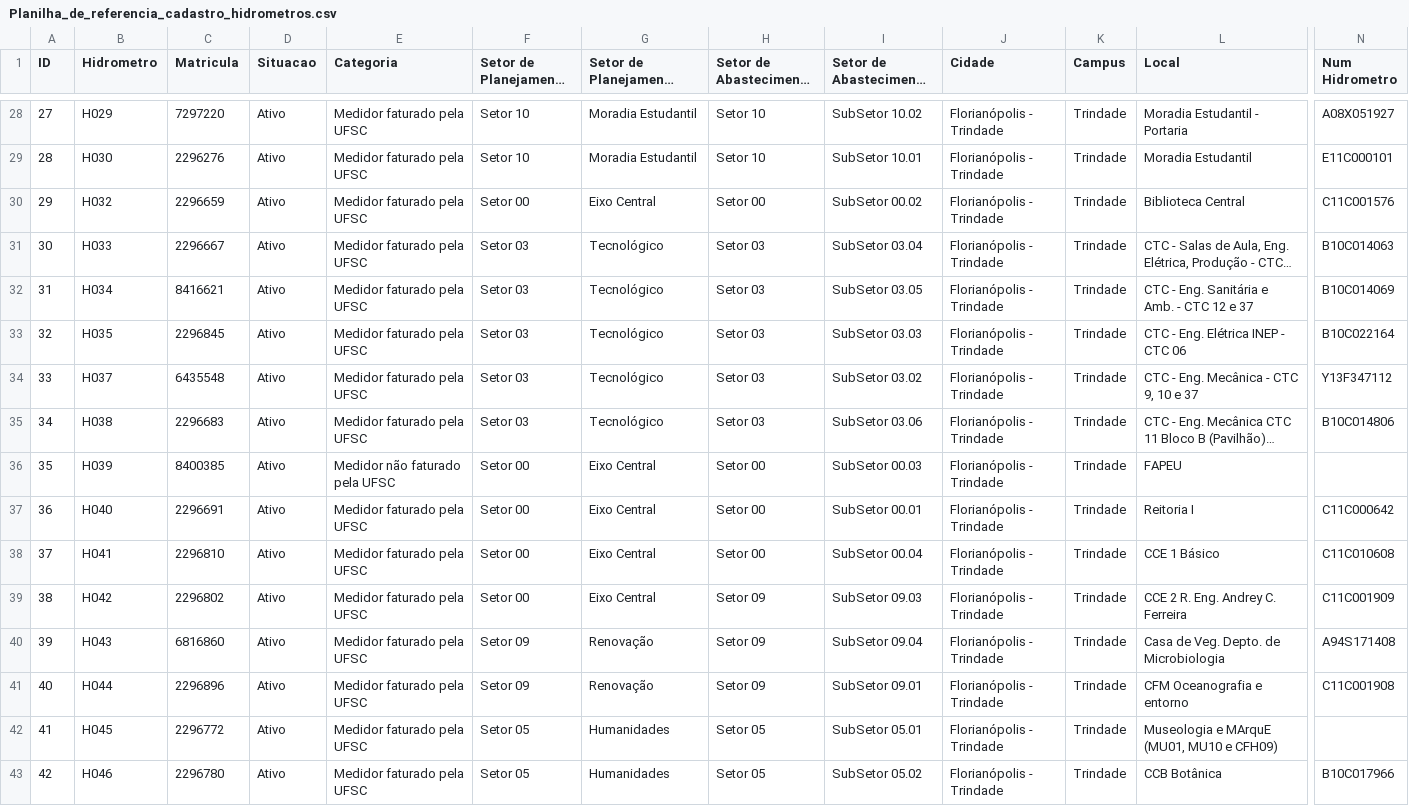
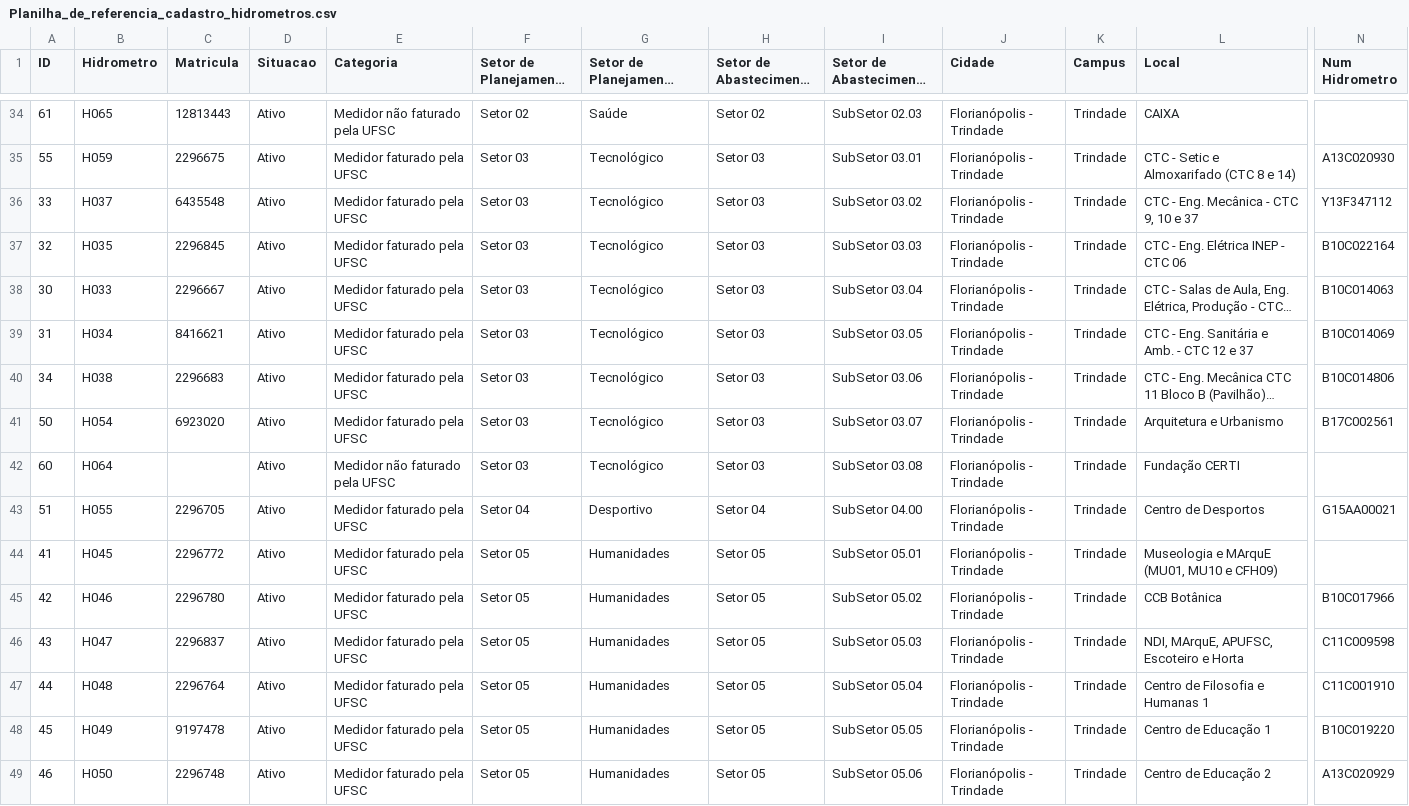
Before and after one commit to gestaodasaguasufsc/projeto_dashboard_gestao_das_aguas, a CSV file: Dados/Origem/Planilha_de_referencia_cadastro_hidrometros.csv, drawn as a sheet; only a part is shown, gaps mark what is left out; the shorter side is filled out with more unchanged rows; long unchanged cells end in …; addresses are those after the commit; the diff covers the shown part only; the diff names each change by its address in the sheet, - before the commit and + after, or states it on an @@ line.

Commit message:
Update Planilha_de_referencia_cadastro_hidrometros.csv

```diff
--- a/Dados/Origem/Planilha_de_referencia_cadastro_hidrometros.csv
+++ b/Dados/Origem/Planilha_de_referencia_cadastro_hidrometros.csv
@@ row 28 moved to row 67: 27 @@
@@ row 29 moved to row 66: 28 @@
@@ row 30 moved to row 4: 29 @@
@@ row 62 moved to row 34: 61 @@
@@ row 56 moved to row 35: 55 @@
@@ row 34 moved to row 36: 33 @@
@@ row 33 moved to row 37: 32 @@
@@ row 36 moved to row 5: 35 @@
@@ row 37 moved to row 3: 36 @@
-A41 (ID): 37
+A41 (ID): 50
-B41 (Hidrometro): H041
+B41 (Hidrometro): H054
-C41 (Matricula): 2296810
+C41 (Matricula): 6923020
-F41 (Setor de Planejamento DPAE): Setor 00
+F41 (Setor de Planejamento DPAE): Setor 03
-G41: Eixo Central
+G41: Tecnológico
-H41 (Setor de Abastecimento CGA): Setor 00
+H41 (Setor de Abastecimento CGA): Setor 03
-I41 (Setor de Abastecimento CGA_1): SubSetor 00.04
+I41 (Setor de Abastecimento CGA_1): SubSetor 03.07
-L41 (Local): CCE 1 Básico
+L41 (Local): Arquitetura e Urbanismo
-N41 (Num Hidrometro): C11C010608
+N41 (Num Hidrometro): B17C002561
@@ row 61 moved to row 42: 60 @@
-A43 (ID): 38
+A43 (ID): 51
-B43 (Hidrometro): H042
+B43 (Hidrometro): H055
-C43 (Matricula): 2296802
+C43 (Matricula): 2296705
-F43 (Setor de Planejamento DPAE): Setor 00
+F43 (Setor de Planejamento DPAE): Setor 04
-G43: Eixo Central
+G43: Desportivo
-H43 (Setor de Abastecimento CGA): Setor 09
+H43 (Setor de Abastecimento CGA): Setor 04
-I43 (Setor de Abastecimento CGA_1): SubSetor 09.03
+I43 (Setor de Abastecimento CGA_1): SubSetor 04.00
-L43 (Local): CCE 2 R. Eng. Andrey C. Ferreira
+L43 (Local): Centro de Desportos
-N43 (Num Hidrometro): C11C001909
+N43 (Num Hidrometro): G15AA00021
@@ row 40 moved to row 64: 39 @@
@@ row 41 moved to row 61: 40 @@
```
Also changed, not shown: 2 added rows, 2 removed rows and 61 moved rows elsewhere in this file.
